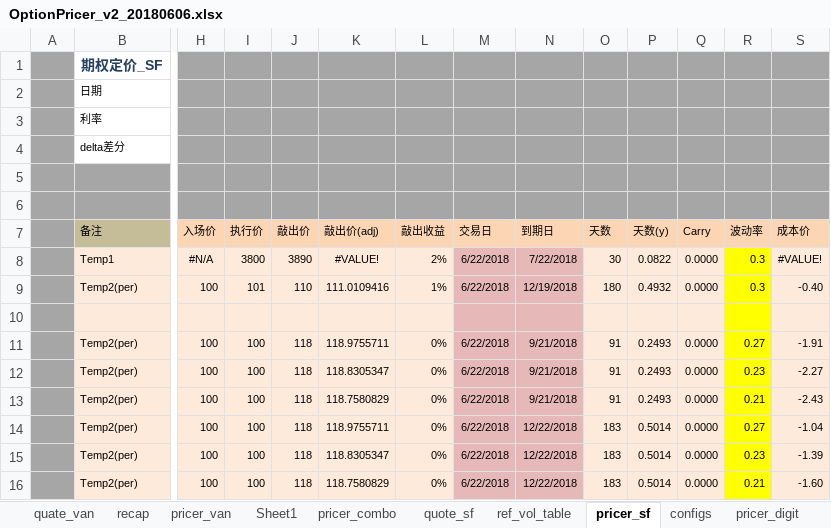
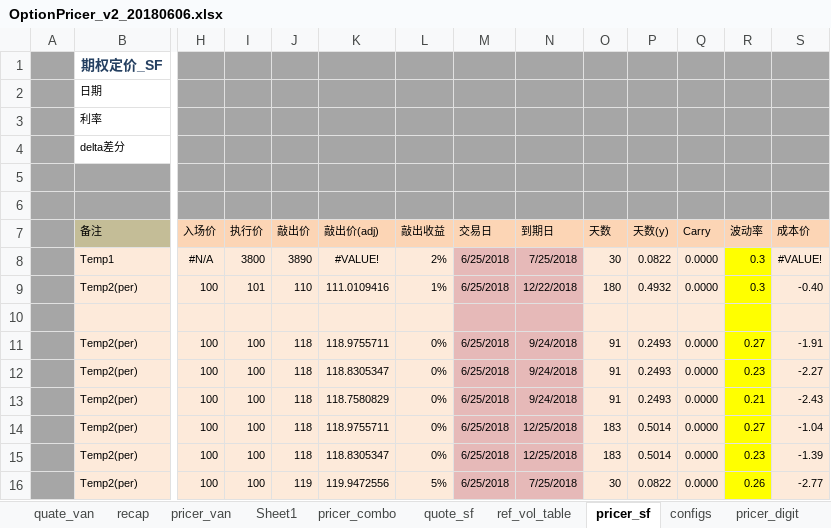
Before and after one commit to wusf/CmdtyOTC, an Excel workbook: PricerAndQutation/OptionPricer_v2_20180606.xlsx, sheet pricer_sf, drawn as a sheet; only a part is shown, gaps mark what is left out; values as stored, in another font and other column widths than the file's, no borders; removed rows and columns are numbered as before the commit, all else as after; rows hold the shown columns only; the diff names each change by its address in the sheet, - before the commit and + after, or states it on an @@ line.

```diff
--- a/PricerAndQutation/OptionPricer_v2_20180606.xlsx (sheet pricer_sf)
+++ b/PricerAndQutation/OptionPricer_v2_20180606.xlsx (sheet pricer_sf)
-M8:M9 (交易日): 6/22/2018
+M8:M9 (交易日): 6/25/2018
-N8 (到期日): 7/22/2018
+N8 (到期日): 7/25/2018
-N9 (到期日): 12/19/2018
+N9 (到期日): 12/22/2018
-M11:M15 (交易日): 6/22/2018
+M11:M15 (交易日): 6/25/2018
-N11:N13 (到期日): 9/21/2018
+N11:N13 (到期日): 9/24/2018
-N14:N15 (到期日): 12/22/2018
+N14:N15 (到期日): 12/25/2018
-row 16:  | Temp2(per) | 100 | 100 | 118 | 118.7580829 | 0% | 6/22/2018 | 12/22/2018 | 183 | 0.5014 | 0.0000 | 0.21 | -1.60
+row 16:  | Temp2(per) | 100 | 100 | 119 | 119.9472556 | 5% | 6/25/2018 | 7/25/2018 | 30 | 0.0822 | 0.0000 | 0.26 | -2.77
```
Also changed, not shown: sheet pricer_van, sheet pricer_combo, sheet recap, sheet quate_van, sheet quote_sf, sheet pricer_digit, hidden cells, 2 other files.
